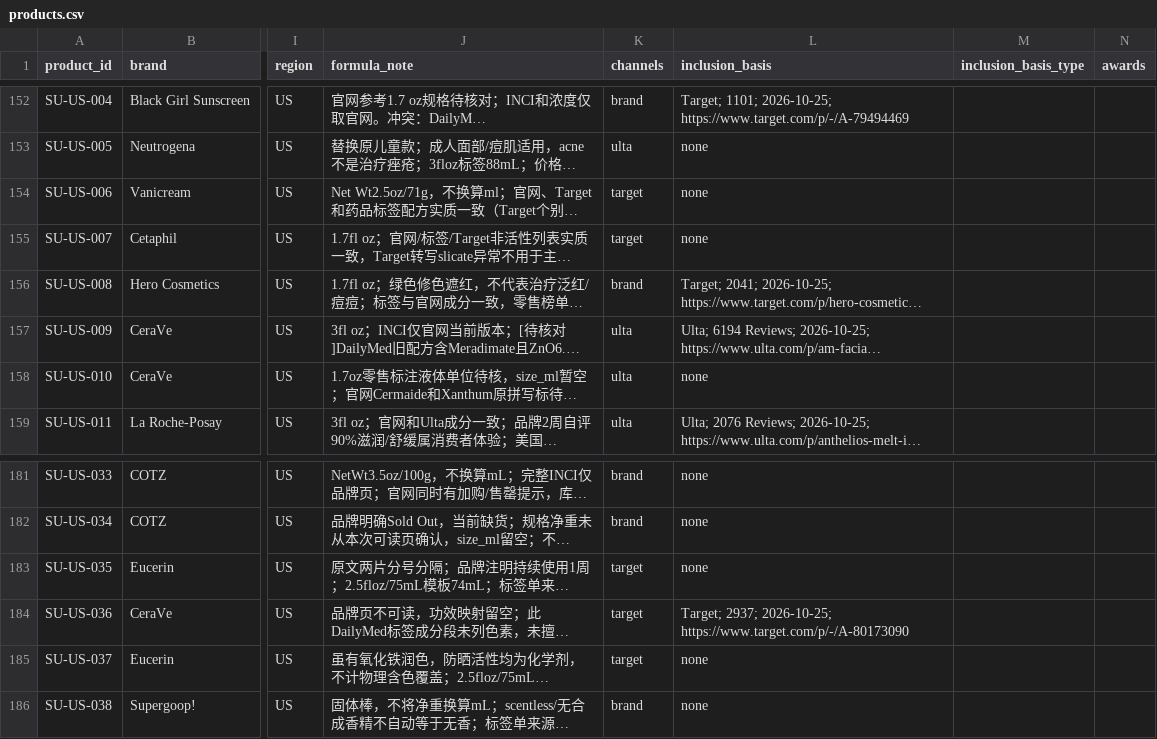
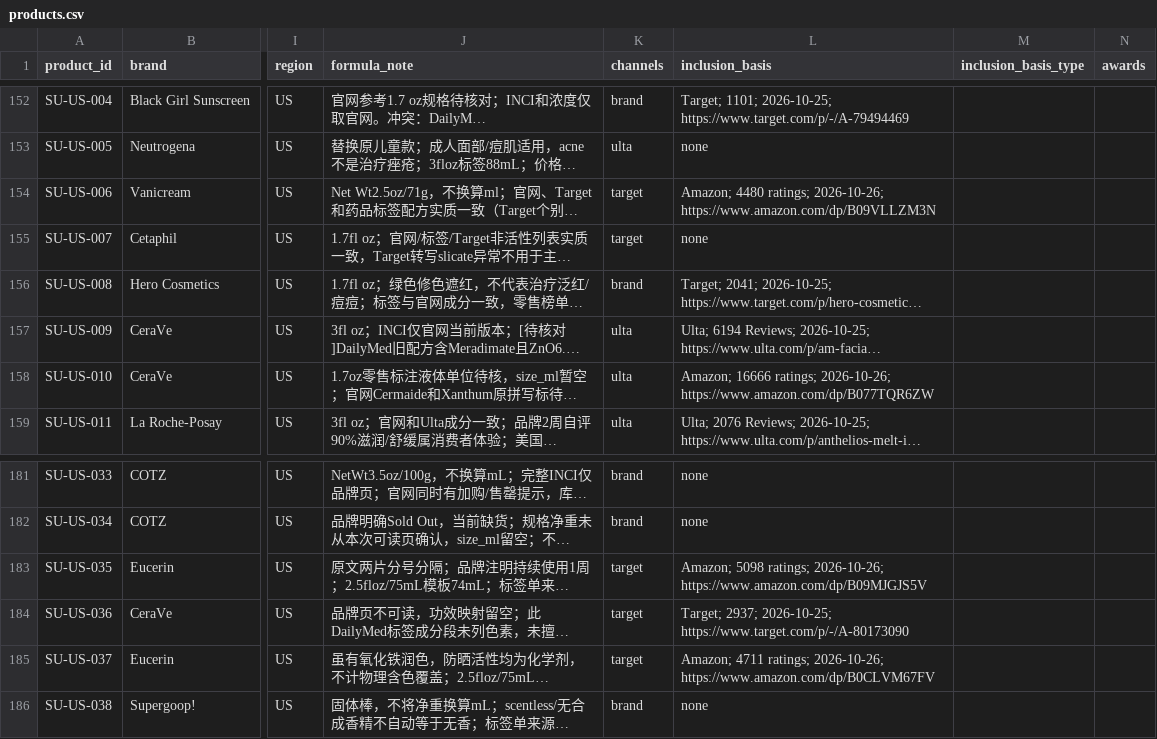
Before and after one commit to sprite2140-art/skincare, a CSV file: data/products.csv, drawn as a sheet; only a part is shown, gaps mark what is left out; long unchanged cells end in …; the diff names each change by its address in the sheet, - before the commit and + after, or states it on an @@ line.

```diff
--- a/data/products.csv
+++ b/data/products.csv
-L154 (inclusion_basis): none
+L154 (inclusion_basis): Amazon; 4480 ratings; 2026-10-26; https://www.amazon.com/dp/B09VLLZM3N
-L158 (inclusion_basis): none
+L158 (inclusion_basis): Amazon; 16666 ratings; 2026-10-26; https://www.amazon.com/dp/B077TQR6ZW
-L183 (inclusion_basis): none
+L183 (inclusion_basis): Amazon; 5098 ratings; 2026-10-26; https://www.amazon.com/dp/B09MJGJS5V
-L185 (inclusion_basis): none
+L185 (inclusion_basis): Amazon; 4711 ratings; 2026-10-26; https://www.amazon.com/dp/B0CLVM67FV
```
Also changed, not shown: data/retail_ratings.csv, 4 other files.
